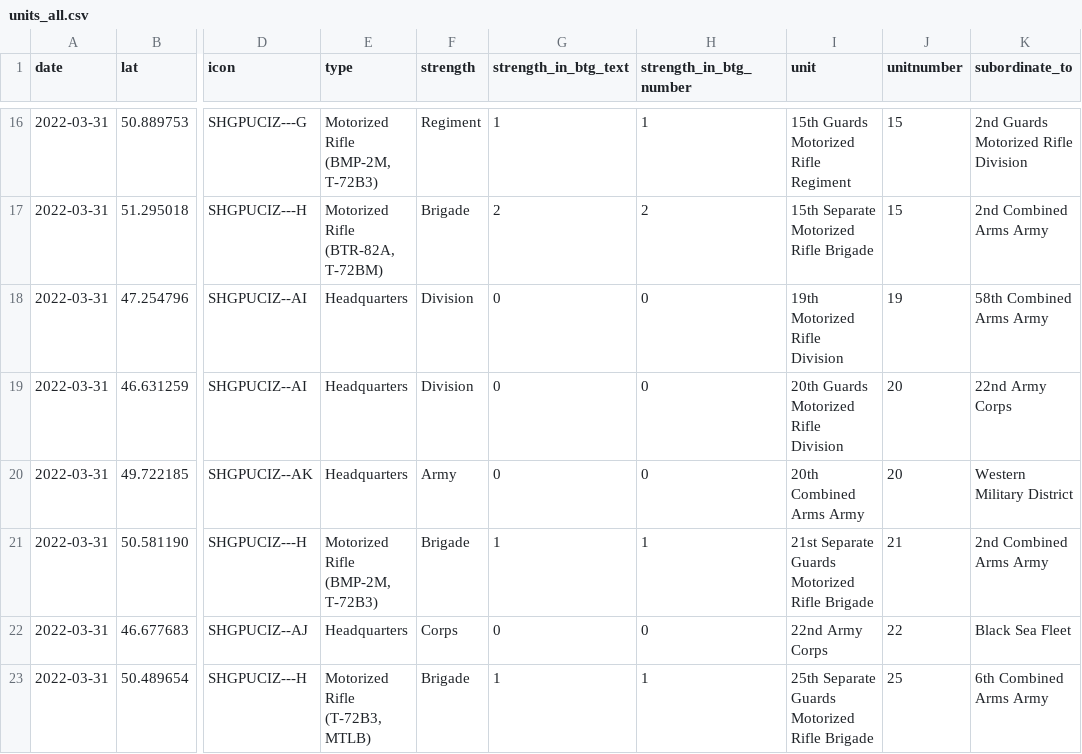
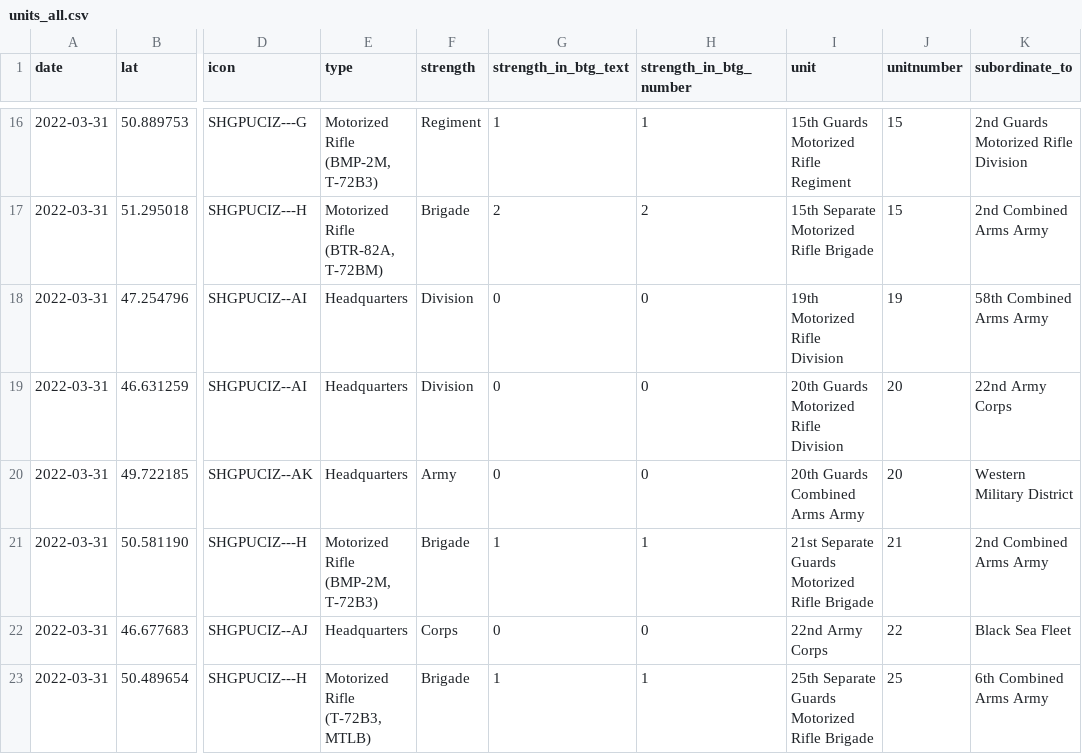
Before and after one commit to simonhuwiler/uawardata, a CSV file: data/csv/units_all.csv, drawn as a sheet; only a part is shown, gaps mark what is left out; the diff names each change by its address in the sheet, - before the commit and + after, or states it on an @@ line.

Commit message:
20th GUARDS combined army
Tippfehler?

```diff
--- a/data/csv/units_all.csv
+++ b/data/csv/units_all.csv
-I20 (unit): 20th Combined Arms Army
+I20 (unit): 20th Guards Combined Arms Army
```
